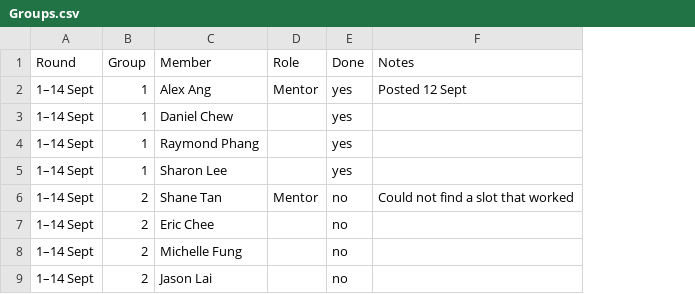
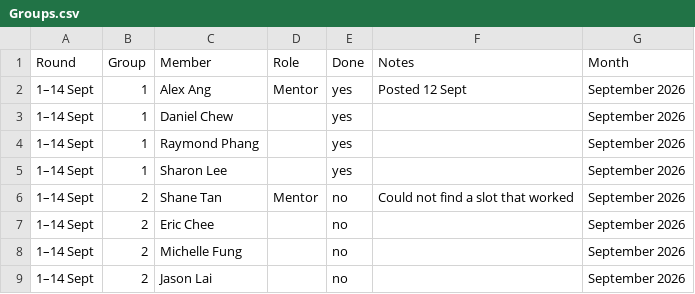
Before and after one commit to chewmunkai/league-of-titans, a CSV file: titans-cgc-game/templates/Groups.csv, drawn as a sheet; the diff names each change by its address in the sheet, - before the commit and + after, or states it on an @@ line.

```diff
--- a/titans-cgc-game/templates/Groups.csv
+++ b/titans-cgc-game/templates/Groups.csv
+column G (Month), rows 2-9: all September 2026
```
Also changed, not shown: 5 other files.
